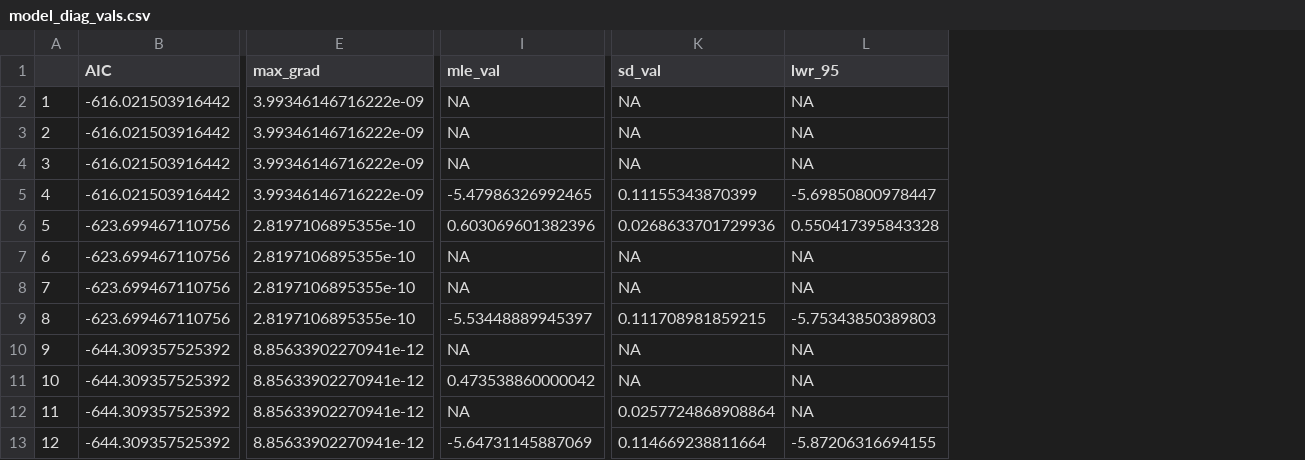
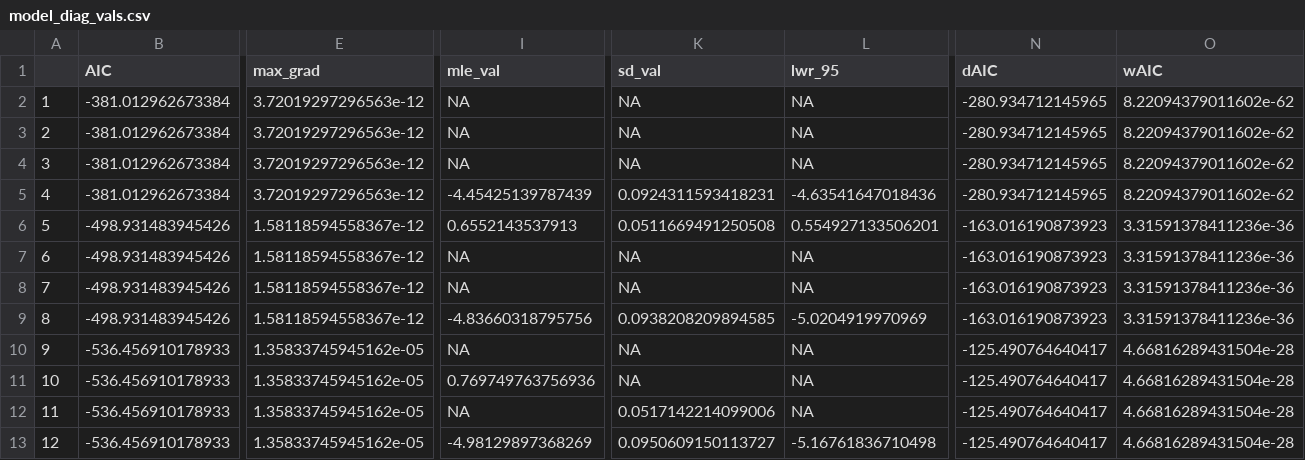
Before and after one commit to chengmatt/GMRF_WAA, a CSV file: output/model_diag_vals.csv, drawn as a sheet; only a part is shown, gaps mark what is left out; the diff covers the shown part only; the diff names each change by its address in the sheet, - before the commit and + after, or states it on an @@ line.

```diff
--- a/output/model_diag_vals.csv
+++ b/output/model_diag_vals.csv
+column N (dAIC), rows 2-13: -280.934712145965 | -280.934712145965 | -280.934712145965 | -280.934712145965 | -163.016190873923 | -163.016190873923 | -163.016190873923 | -163.016190873923 | -125.490764640417 | -125.490764640417 | -125.490764640417 | -125.490764640417
+column O (wAIC), rows 2-13: 8.22094379011602e-62 | 8.22094379011602e-62 | 8.22094379011602e-62 | 8.22094379011602e-62 | 3.31591378411236e-36 | 3.31591378411236e-36 | 3.31591378411236e-36 | 3.31591378411236e-36 | 4.66816289431504e-28 | 4.66816289431504e-28 | 4.66816289431504e-28 | 4.66816289431504e-28
-B2:B5 (AIC): -616.021503916442
+B2:B5 (AIC): -381.012962673384
-E2:E5 (max_grad): 3.99346146716222e-09
+E2:E5 (max_grad): 3.72019297296563e-12
-I5 (mle_val): -5.47986326992465
+I5 (mle_val): -4.45425139787439
-K5 (sd_val): 0.11155343870399
+K5 (sd_val): 0.0924311593418231
-L5 (lwr_95): -5.69850800978447
+L5 (lwr_95): -4.63541647018436
-B6:B9 (AIC): -623.699467110756
+B6:B9 (AIC): -498.931483945426
-E6:E9 (max_grad): 2.8197106895355e-10
+E6:E9 (max_grad): 1.58118594558367e-12
-I6 (mle_val): 0.603069601382396
+I6 (mle_val): 0.6552143537913
-K6 (sd_val): 0.0268633701729936
+K6 (sd_val): 0.0511669491250508
-L6 (lwr_95): 0.550417395843328
+L6 (lwr_95): 0.554927133506201
-I9 (mle_val): -5.53448889945397
+I9 (mle_val): -4.83660318795756
-K9 (sd_val): 0.111708981859215
+K9 (sd_val): 0.0938208209894585
-L9 (lwr_95): -5.75343850389803
+L9 (lwr_95): -5.0204919970969
-B10:B13 (AIC): -644.309357525392
+B10:B13 (AIC): -536.456910178933
-E10:E13 (max_grad): 8.85633902270941e-12
+E10:E13 (max_grad): 1.35833745945162e-05
-I11 (mle_val): 0.473538860000042
+I11 (mle_val): 0.769749763756936
-K12 (sd_val): 0.0257724868908864
+K12 (sd_val): 0.0517142214099006
-I13 (mle_val): -5.64731145887069
+I13 (mle_val): -4.98129897368269
-K13 (sd_val): 0.114669238811664
+K13 (sd_val): 0.0950609150113727
-L13 (lwr_95): -5.87206316694155
+L13 (lwr_95): -5.16761836710498
```
Also changed, not shown: 118 edited cells elsewhere in this file, 17 other files.
